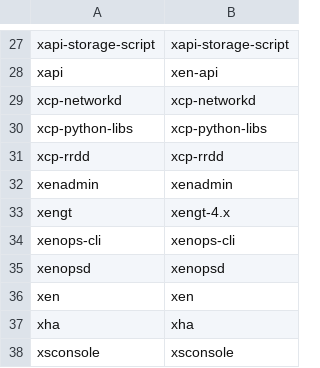
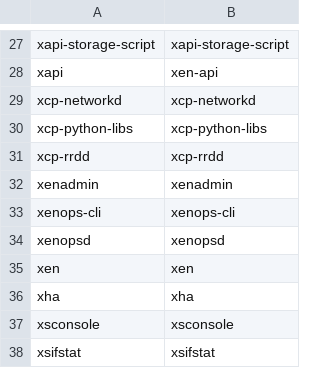
Before and after one commit to edwintorok/XSCodeChurn, a CSV file: inputs/specs.csv, drawn as a sheet; only a part is shown, gaps mark what is left out; the shorter side is filled out with more unchanged rows; the diff names each change by its address in the sheet, - before the commit and + after, or states it on an @@ line.

Commit message:
removed xengt repo, as it is mainly not contributed by citrix

```diff
--- a/inputs/specs.csv
+++ b/inputs/specs.csv
-row 33: xengt | xengt-4.x
```
